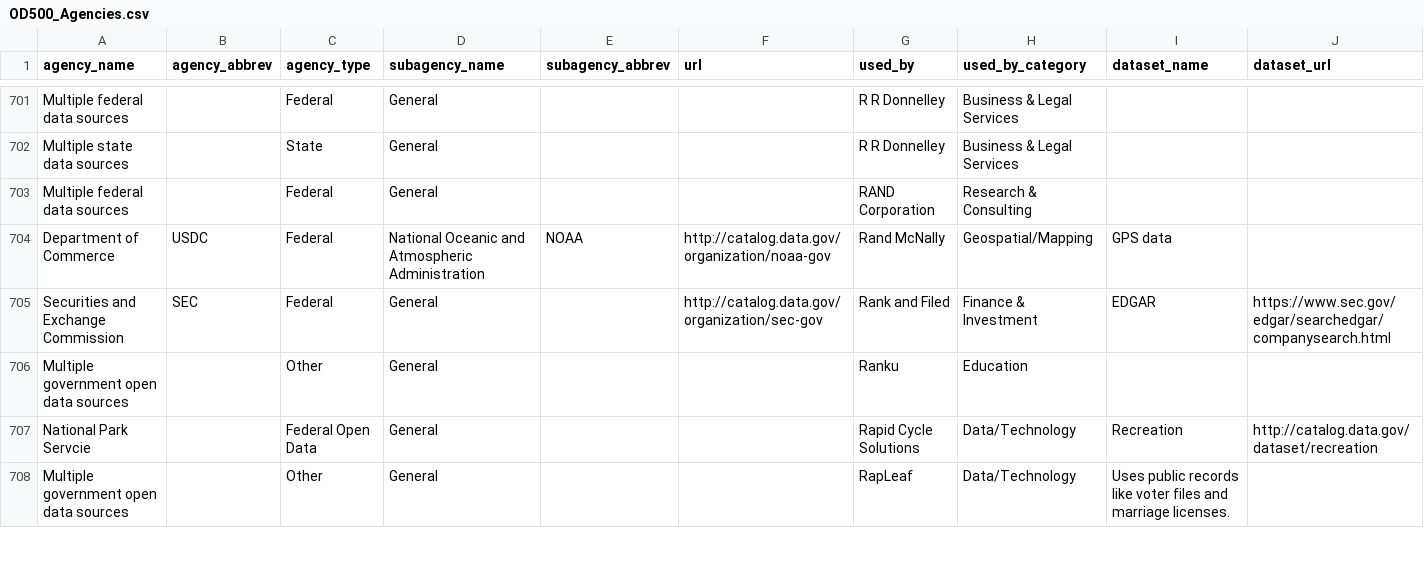
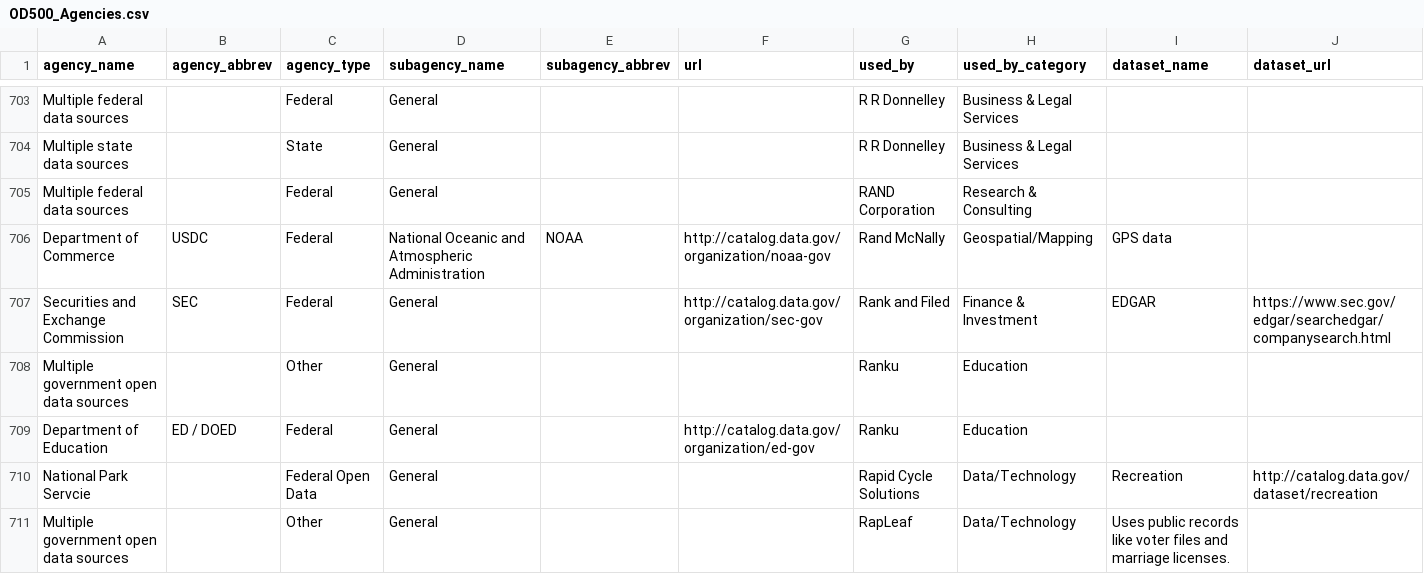
Before and after one commit to GovLab/OpenData500, a CSV file: static/OD500_Agencies.csv, drawn as a sheet; only a part is shown, gaps mark what is left out; the diff covers the shown part only.

```diff
--- a/static/OD500_Agencies.csv
+++ b/static/OD500_Agencies.csv
@@ -706,2 +708,3 @@ Securities and Exchange Commission,SEC,Federal,General,,http://catalog.data.gov/
 Multiple government open data sources,,Other,General,,,Ranku,Education,,
+Department of Education,ED / DOED,Federal,General,,http://catalog.data.gov/organization/ed-gov,Ranku,Education,,
 National Park Servcie,,Federal Open Data,General,,,Rapid Cycle Solutions,Data/Technology,Recreation,http://catalog.data.gov/dataset/recreation
```
Also changed, not shown: 8 added rows, 4 removed rows and 39 edited cells elsewhere in this file, static/OD500_Companies_All.csv, 7 other files.
